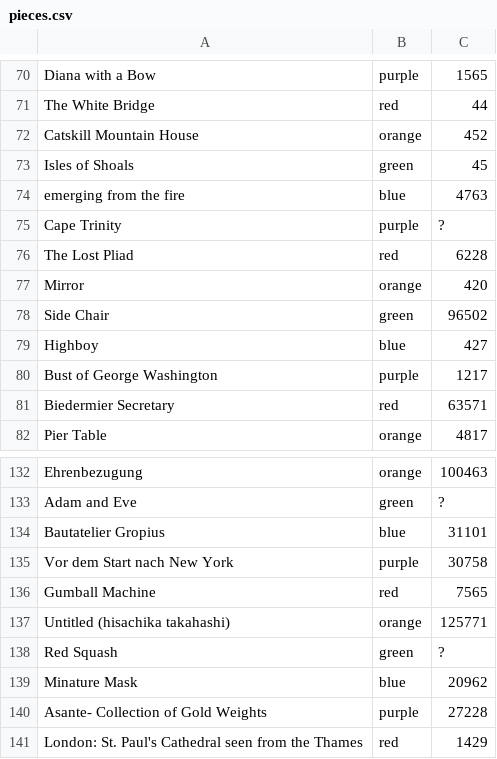
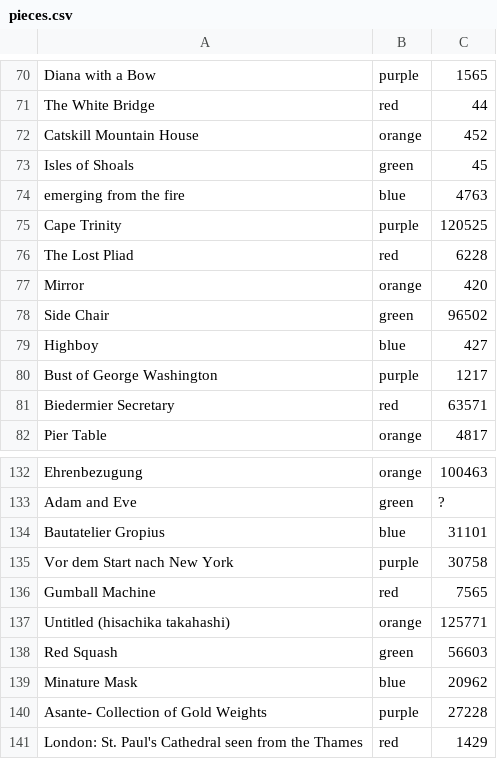
Before and after one commit to divrods/DivRodsManagedSystem, a CSV file: pieces.csv, drawn as a sheet; only a part is shown, gaps mark what is left out; the diff covers the shown part only.

```diff
--- a/pieces.csv
+++ b/pieces.csv
@@ -74,3 +74,3 @@ Isles of Shoals ,green,45
 emerging from the fire,blue ,4763
-Cape Trinity,purple,?
+Cape Trinity,purple,120525
 The Lost Pliad,red,6228
@@ -137,3 +137,3 @@ Gumball Machine,red,7565
 Untitled (hisachika takahashi),orange,125771
-Red Squash,green,?
+Red Squash,green,56603
 Minature Mask,blue ,20962
```
Also changed, not shown: 8 added rows, 8 removed rows and 16 edited cells elsewhere in this file, 4 other files.
